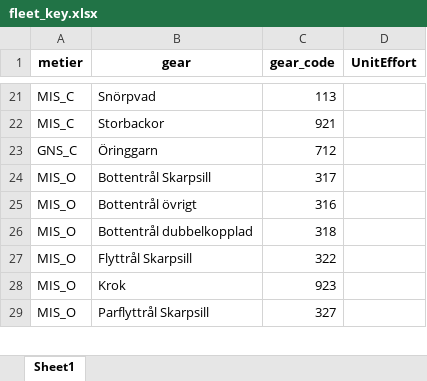
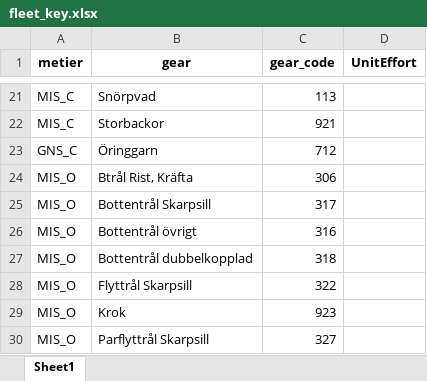
Before and after one commit to SLU-Aqua-diadromous/ICimportr, an Excel workbook: data-raw/fleet_key.xlsx, sheet Sheet1, drawn as a sheet; only a part is shown, gaps mark what is left out; values as stored, in another font and other column widths than the file's, no borders; charts and pictures not drawn; the diff names each change by its address in the sheet, - before the commit and + after, or states it on an @@ line.

Commit message:
Added gear code 306

```diff
--- a/data-raw/fleet_key.xlsx (sheet Sheet1)
+++ b/data-raw/fleet_key.xlsx (sheet Sheet1)
+row 24: MIS_O | Btrål Rist, Kräfta | 306
```
Also changed, not shown: 1 other file.
